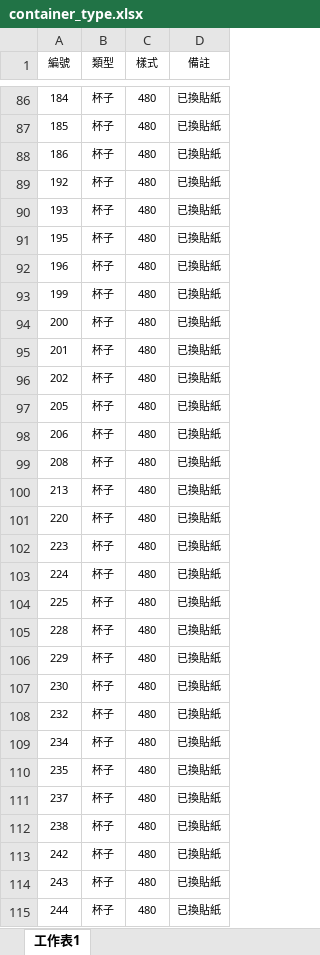
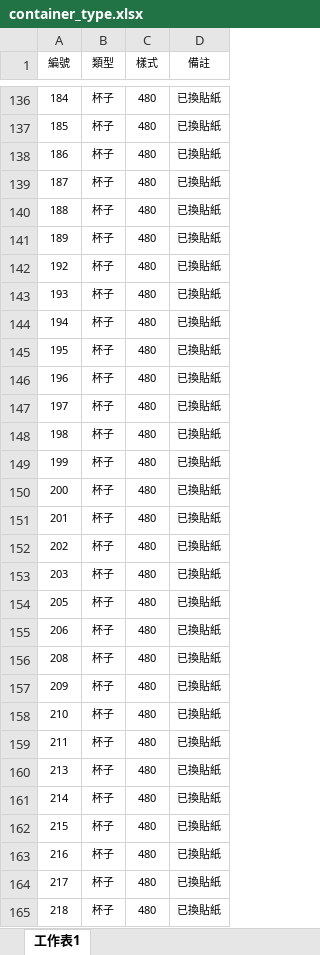
Before and after one commit to LastLongerProject/GoodToGo_Takeout, an Excel workbook: storage/files/container_type.xlsx, sheet 工作表1, drawn as a sheet; only a part is shown, gaps mark what is left out; the shorter side is filled out with more unchanged rows; values as stored, in another font and other column widths than the file's, no borders; the diff covers the shown part only; the diff names each change by its address in the sheet, - before the commit and + after, or states it on an @@ line.

```diff
--- a/storage/files/container_type.xlsx (sheet 工作表1)
+++ b/storage/files/container_type.xlsx (sheet 工作表1)
+row 139: 187 | 杯子 | 480 | 已換貼紙
+row 140: 188 | 杯子 | 480 | 已換貼紙
+row 141: 189 | 杯子 | 480 | 已換貼紙
+row 144: 194 | 杯子 | 480 | 已換貼紙
+row 147: 197 | 杯子 | 480 | 已換貼紙
+row 148: 198 | 杯子 | 480 | 已換貼紙
+row 153: 203 | 杯子 | 480 | 已換貼紙
+row 157: 209 | 杯子 | 480 | 已換貼紙
+row 158: 210 | 杯子 | 480 | 已換貼紙
+row 159: 211 | 杯子 | 480 | 已換貼紙
+row 161: 214 | 杯子 | 480 | 已換貼紙
+row 162: 215 | 杯子 | 480 | 已換貼紙
+row 163: 216 | 杯子 | 480 | 已換貼紙
+row 164: 217 | 杯子 | 480 | 已換貼紙
+row 165: 218 | 杯子 | 480 | 已換貼紙
```
Also changed, not shown: 172 added rows and 2 edited cells elsewhere in this sheet, 8 other files.
